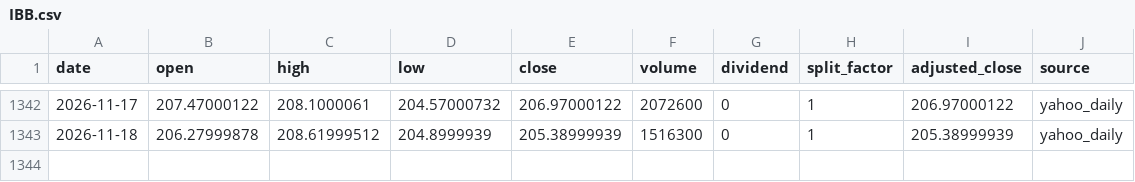
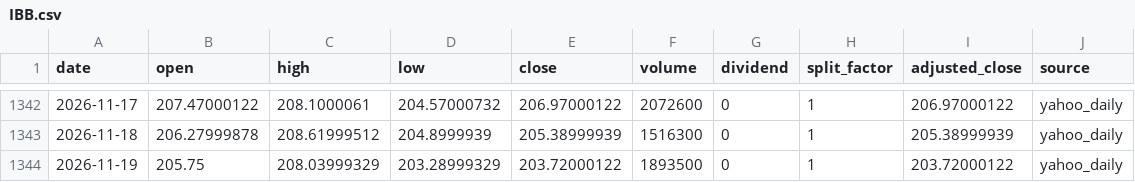
Before and after one commit to onecool-tw/OnecoolOS, a CSV file: data/market/etf_cta/history/IBB.csv, drawn as a sheet; only a part is shown, gaps mark what is left out; the diff names each change by its address in the sheet, - before the commit and + after, or states it on an @@ line.

```diff
--- a/data/market/etf_cta/history/IBB.csv
+++ b/data/market/etf_cta/history/IBB.csv
+row 1344: 2026-11-19 | 205.75 | 208.03999329 | 203.28999329 | 203.72000122 | 1893500 | 0 | 1 | 203.72000122 | yahoo_daily
```
Also changed, not shown: data/market/etf_cta/history/GLD.csv, data/market/etf_cta/history/IXC.csv, 3 other files.
